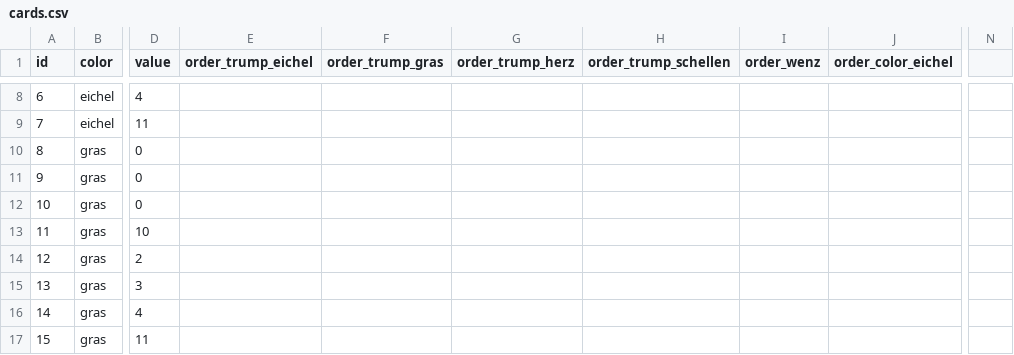
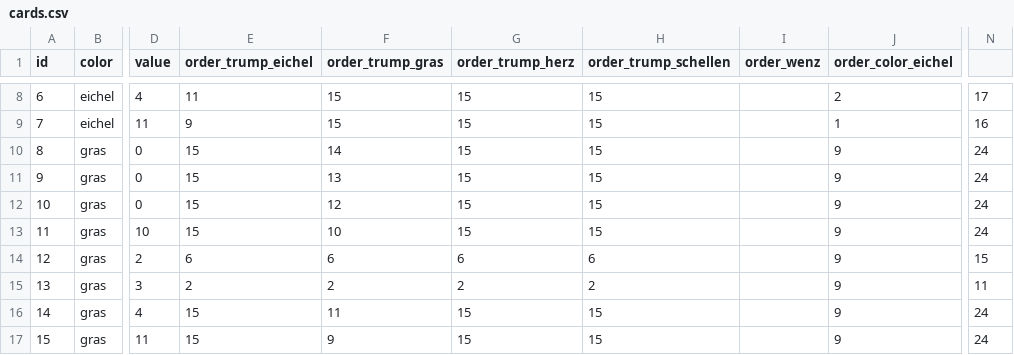
Before and after one commit to clauszitzelsberger/schafkopf, a CSV file: cards.csv, drawn as a sheet; only a part is shown, gaps mark what is left out; the diff covers the shown part only; the diff names each change by its address in the sheet, - before the commit and + after, or states it on an @@ line.

```diff
--- a/cards.csv
+++ b/cards.csv
-E8 (order_trump_eichel): (empty)
+E8 (order_trump_eichel): 11
-F8:F9 (order_trump_gras): (empty)
+F8:F9 (order_trump_gras): 15
-G8:G13 (order_trump_herz): (empty)
+G8:G13 (order_trump_herz): 15
-H8:H13 (order_trump_schellen): (empty)
+H8:H13 (order_trump_schellen): 15
-J8 (order_color_eichel): (empty)
+J8 (order_color_eichel): 2
-N8: (empty)
+N8: 17
-E9 (order_trump_eichel): (empty)
+E9 (order_trump_eichel): 9
-J9 (order_color_eichel): (empty)
+J9 (order_color_eichel): 1
-N9: (empty)
+N9: 16
-E10:E13 (order_trump_eichel): (empty)
+E10:E13 (order_trump_eichel): 15
-F10 (order_trump_gras): (empty)
+F10 (order_trump_gras): 14
-J10:J17 (order_color_eichel): (empty)
+J10:J17 (order_color_eichel): 9
-N10:N13: (empty)
+N10:N13: 24
-F11 (order_trump_gras): (empty)
+F11 (order_trump_gras): 13
-F12 (order_trump_gras): (empty)
+F12 (order_trump_gras): 12
-F13 (order_trump_gras): (empty)
+F13 (order_trump_gras): 10
-E14 (order_trump_eichel): (empty)
+E14 (order_trump_eichel): 6
-F14 (order_trump_gras): (empty)
+F14 (order_trump_gras): 6
-G14 (order_trump_herz): (empty)
+G14 (order_trump_herz): 6
-H14 (order_trump_schellen): (empty)
+H14 (order_trump_schellen): 6
-N14: (empty)
+N14: 15
-E15 (order_trump_eichel): (empty)
+E15 (order_trump_eichel): 2
-F15 (order_trump_gras): (empty)
+F15 (order_trump_gras): 2
-G15 (order_trump_herz): (empty)
+G15 (order_trump_herz): 2
-H15 (order_trump_schellen): (empty)
+H15 (order_trump_schellen): 2
-N15: (empty)
+N15: 11
-E16:E17 (order_trump_eichel): (empty)
+E16:E17 (order_trump_eichel): 15
-F16 (order_trump_gras): (empty)
+F16 (order_trump_gras): 11
-G16:G17 (order_trump_herz): (empty)
+G16:G17 (order_trump_herz): 15
-H16:H17 (order_trump_schellen): (empty)
+H16:H17 (order_trump_schellen): 15
-N16:N17: (empty)
+N16:N17: 24
-F17 (order_trump_gras): (empty)
+F17 (order_trump_gras): 9
```
Also changed, not shown: 132 edited cells elsewhere in this file, 5 other files.
